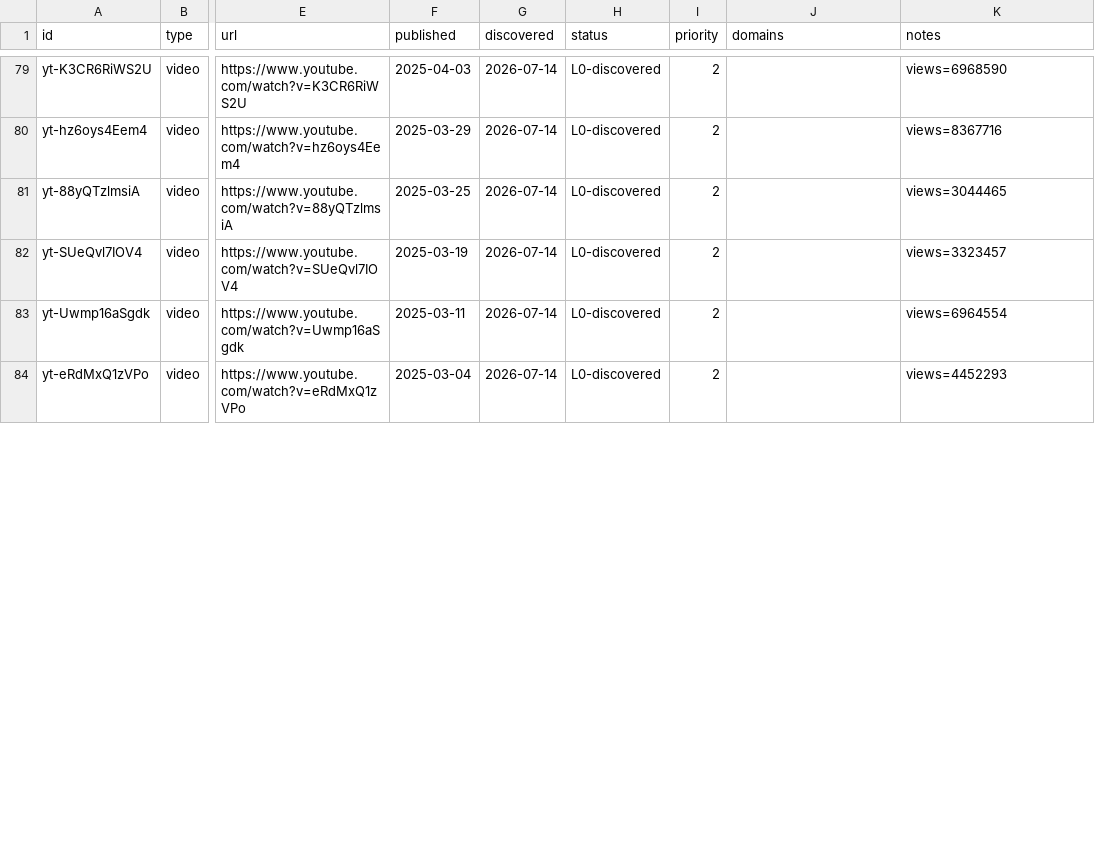
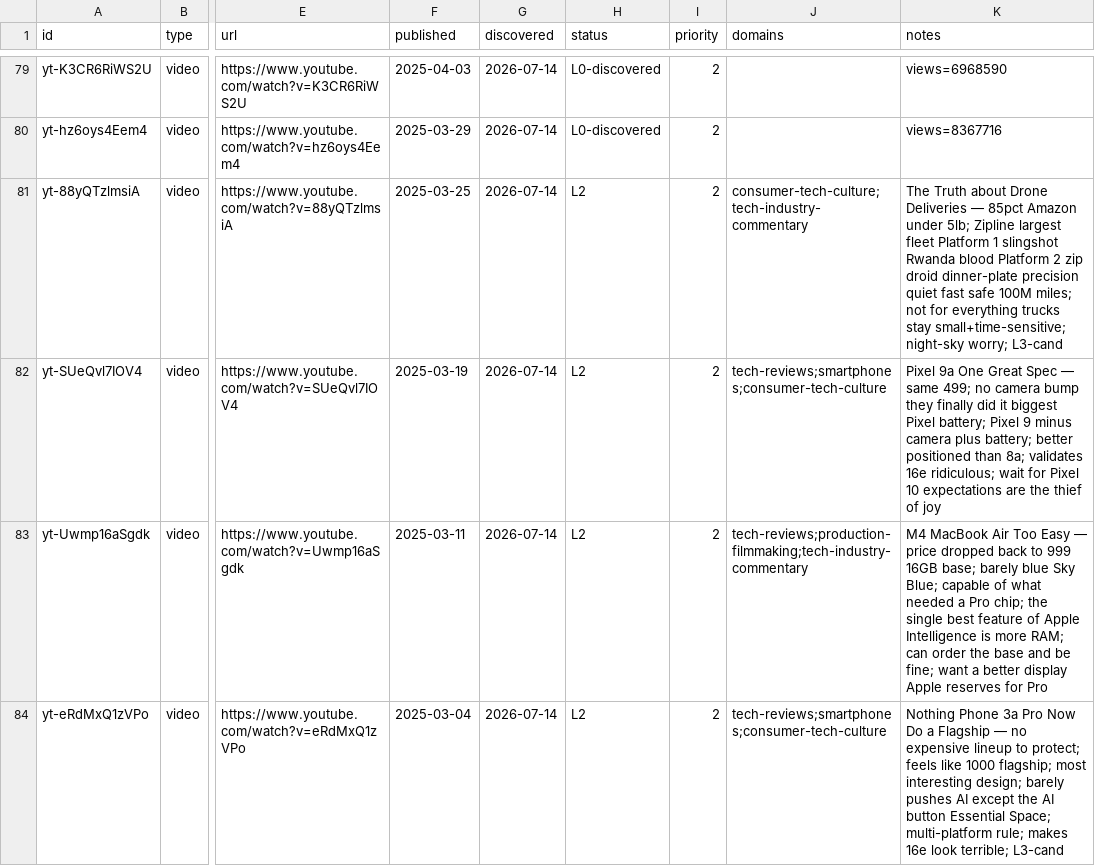
Before and after one commit to claes-work/mkbhd-clone, a CSV file: pipeline/ledger.csv, drawn as a sheet; only a part is shown, gaps mark what is left out; the diff covers the shown part only; the diff names each change by its address in the sheet, - before the commit and + after, or states it on an @@ line.

```diff
--- a/pipeline/ledger.csv
+++ b/pipeline/ledger.csv
-H81:H84 (status): L0-discovered
+H81:H84 (status): L2
-J81 (domains): (empty)
+J81 (domains): consumer-tech-culture;tech-industry-commentary
-K81 (notes): views=3044465
+K81 (notes): The Truth about Drone Deliveries — 85pct Amazon under 5lb; Zipline largest fleet Platform 1 slingshot Rwanda blood Platform 2 zip droid dinner-plate precision quiet fast safe 100M miles; not for everything trucks stay small+time-sensitive; night-sky worry; L3-cand
-J82 (domains): (empty)
+J82 (domains): tech-reviews;smartphones;consumer-tech-culture
-K82 (notes): views=3323457
+K82 (notes): Pixel 9a One Great Spec — same 499; no camera bump they finally did it biggest Pixel battery; Pixel 9 minus camera plus battery; better positioned than 8a; validates 16e ridiculous; wait for Pixel 10 expectations are the thief of joy
-J83 (domains): (empty)
+J83 (domains): tech-reviews;production-filmmaking;tech-industry-commentary
-K83 (notes): views=6964554
+K83 (notes): M4 MacBook Air Too Easy — price dropped back to 999 16GB base; barely blue Sky Blue; capable of what needed a Pro chip; the single best feature of Apple Intelligence is more RAM; can order the base and be fine; want a better display Apple reserves for Pro
-J84 (domains): (empty)
+J84 (domains): tech-reviews;smartphones;consumer-tech-culture
-K84 (notes): views=4452293
+K84 (notes): Nothing Phone 3a Pro Now Do a Flagship — no expensive lineup to protect; feels like 1000 flagship; most interesting design; barely pushes AI except the AI button Essential Space; multi-platform rule; makes 16e look terrible; L3-cand
```
Also changed, not shown: 12 edited cells elsewhere in this file, 11 other files.
